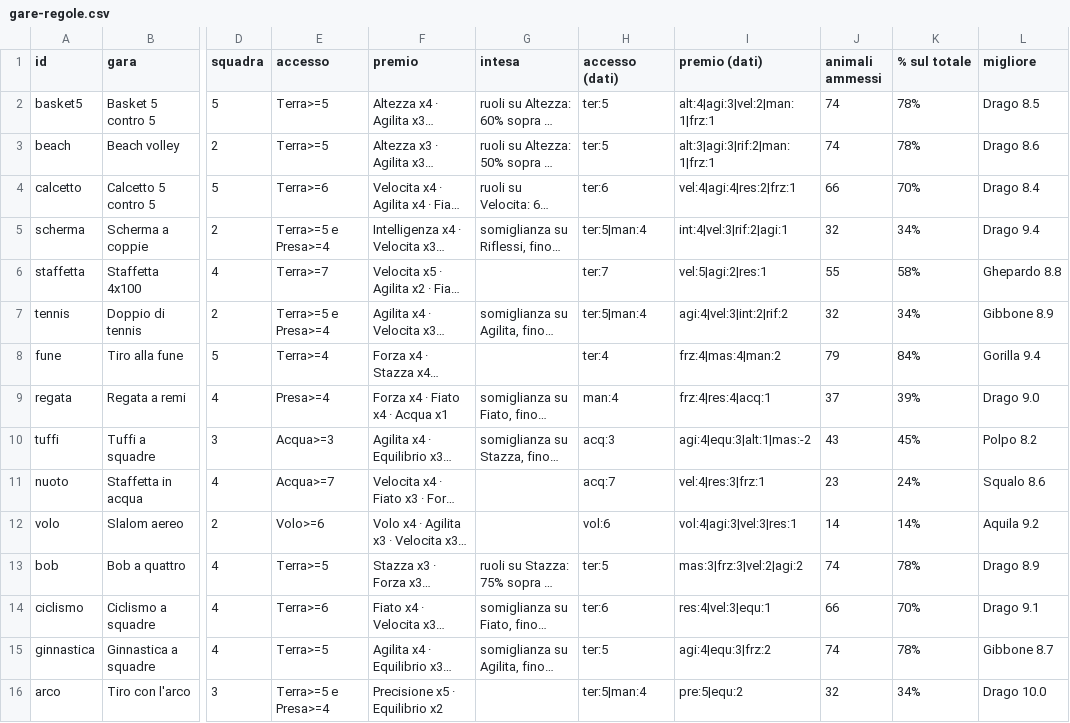
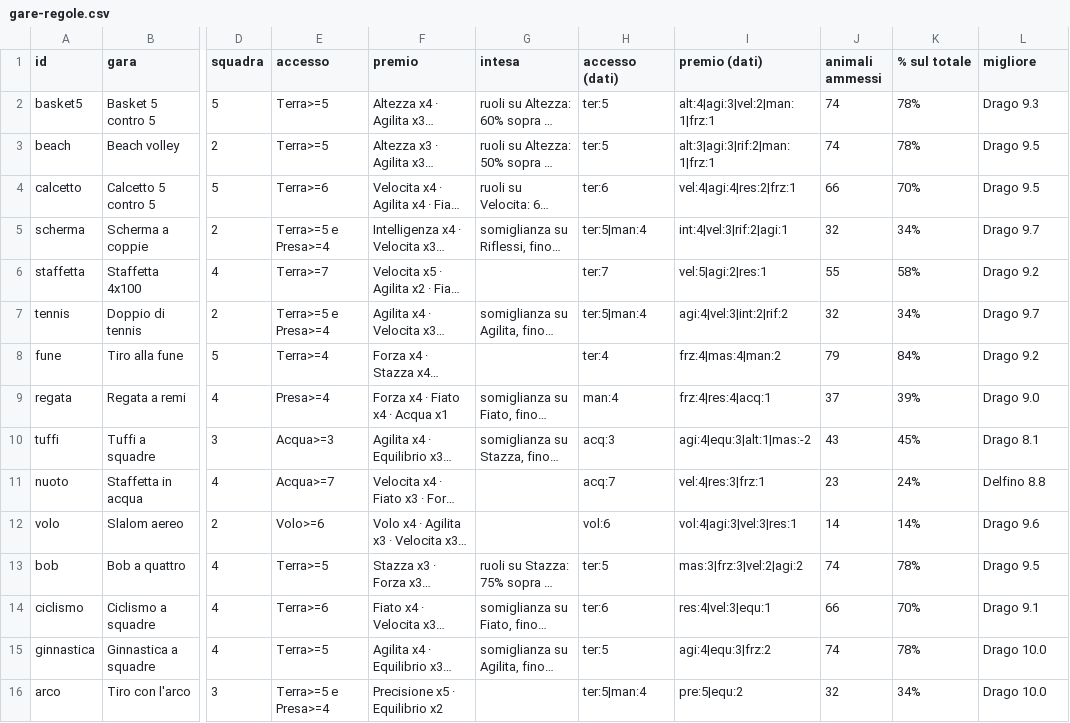
Before and after one commit to gabry128/zoolympics, a CSV file: gare-regole.csv, drawn as a sheet; only a part is shown, gaps mark what is left out; long unchanged cells end in …; the diff covers the shown part only; the diff names each change by its address in the sheet, - before the commit and + after, or states it on an @@ line.

```diff
--- a/gare-regole.csv
+++ b/gare-regole.csv
-L2 (migliore): Drago 8.5
+L2 (migliore): Drago 9.3
-L3 (migliore): Drago 8.6
+L3 (migliore): Drago 9.5
-L4 (migliore): Drago 8.4
+L4 (migliore): Drago 9.5
-L5 (migliore): Drago 9.4
+L5 (migliore): Drago 9.7
-L6 (migliore): Ghepardo 8.8
+L6 (migliore): Drago 9.2
-L7 (migliore): Gibbone 8.9
+L7 (migliore): Drago 9.7
-L8 (migliore): Gorilla 9.4
+L8 (migliore): Drago 9.2
-L10 (migliore): Polpo 8.2
+L10 (migliore): Drago 8.1
-L11 (migliore): Squalo 8.6
+L11 (migliore): Delfino 8.8
-L12 (migliore): Aquila 9.2
+L12 (migliore): Drago 9.6
-L13 (migliore): Drago 8.9
+L13 (migliore): Drago 9.5
-L15 (migliore): Gibbone 8.7
+L15 (migliore): Drago 10.0
```
Also changed, not shown: 7 edited cells elsewhere in this file, animali-proposta.csv, 9 other files.
